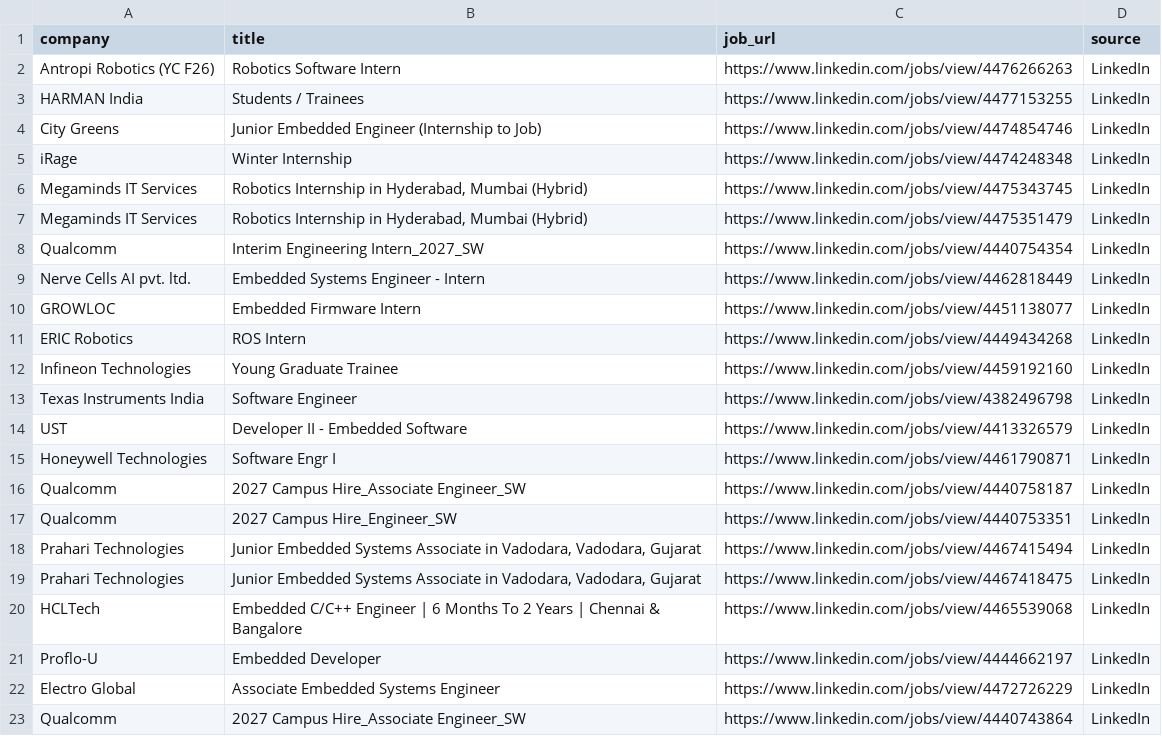
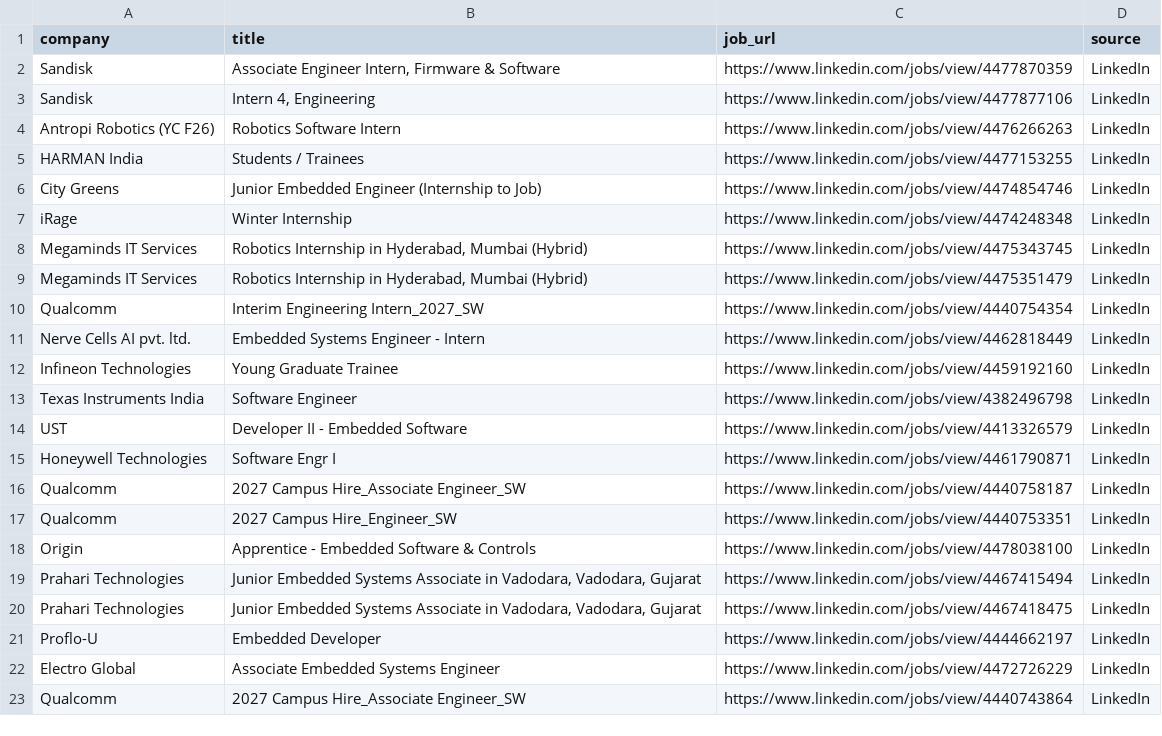
Before and after one commit to ashu304-ops/jobtracking, a CSV file: applications/jobs_database.csv, drawn as a sheet; only a part is shown.

```diff
--- a/applications/jobs_database.csv
+++ b/applications/jobs_database.csv
@@ -1,2 +1,4 @@
 company,title,job_url,source
+Sandisk,"Associate Engineer Intern, Firmware & Software",https://www.linkedin.com/jobs/view/4477870359,LinkedIn
+Sandisk,"Intern 4, Engineering",https://www.linkedin.com/jobs/view/4477877106,LinkedIn
 Antropi Robotics (YC F26),Robotics Software Intern,https://www.linkedin.com/jobs/view/4476266263,LinkedIn
@@ -9,4 +11,2 @@ Qualcomm,Interim Engineering Intern_2027_SW,https://www.linkedin.com/jobs/view/4
 Nerve Cells AI pvt. ltd.,Embedded Systems Engineer - Intern,https://www.linkedin.com/jobs/view/4462818449,LinkedIn
-GROWLOC,Embedded Firmware Intern,https://www.linkedin.com/jobs/view/4451138077,LinkedIn
-ERIC Robotics,ROS Intern,https://www.linkedin.com/jobs/view/4449434268,LinkedIn
 Infineon Technologies,Young Graduate Trainee,https://www.linkedin.com/jobs/view/4459192160,LinkedIn
@@ -17,5 +17,5 @@ Qualcomm,2027 Campus Hire_Associate Engineer_SW,https://www.linkedin.com/jobs/vi
 Qualcomm,2027 Campus Hire_Engineer_SW,https://www.linkedin.com/jobs/view/4440753351,LinkedIn
+Origin,Apprentice - Embedded Software & Controls,https://www.linkedin.com/jobs/view/4478038100,LinkedIn
 Prahari Technologies,"Junior Embedded Systems Associate in Vadodara, Vadodara, Gujarat",https://www.linkedin.com/jobs/view/4467415494,LinkedIn
 Prahari Technologies,"Junior Embedded Systems Associate in Vadodara, Vadodara, Gujarat",https://www.linkedin.com/jobs/view/4467418475,LinkedIn
-HCLTech,Embedded C/C++ Engineer | 6 Months To 2 Years | Chennai & Bangalore,https://www.linkedin.com/jobs/view/4465539068,LinkedIn
 Proflo-U,Embedded Developer,https://www.linkedin.com/jobs/view/4444662197,LinkedIn
```
